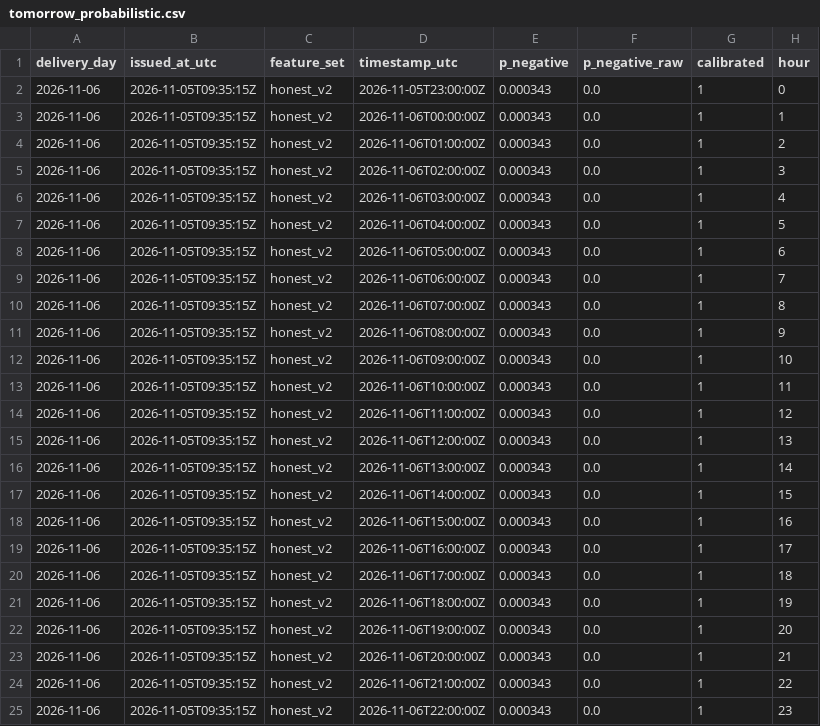
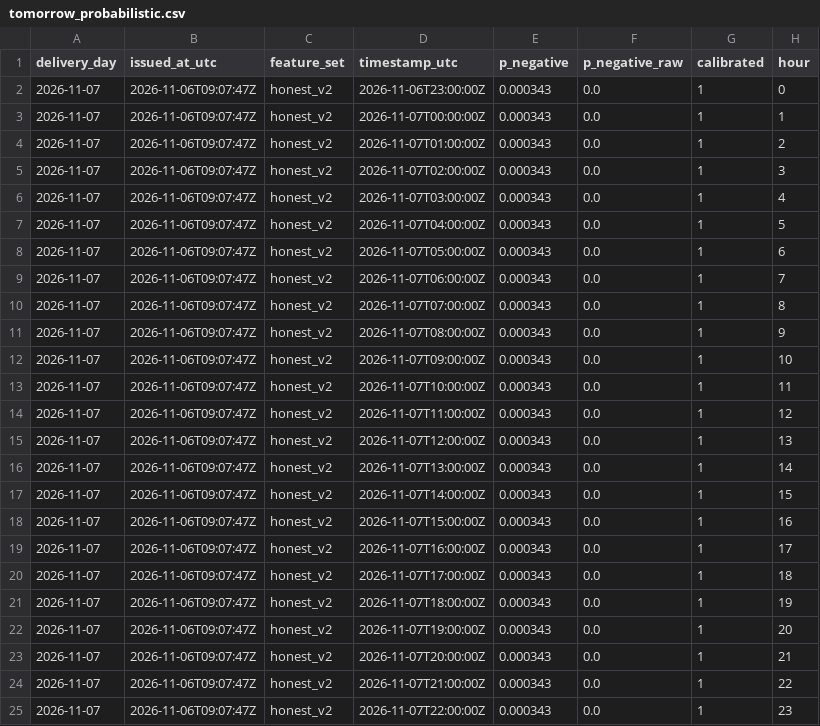
Before and after one commit to gerardorosch02/thermo-fr, a CSV file: published/tomorrow_probabilistic.csv, drawn as a sheet.

```diff
--- a/published/tomorrow_probabilistic.csv
+++ b/published/tomorrow_probabilistic.csv
@@ -1,25 +1,25 @@
 delivery_day,issued_at_utc,feature_set,timestamp_utc,p_negative,p_negative_raw,calibrated,hour
-2026-11-06,2026-11-05T09:35:15Z,honest_v2,2026-11-05T23:00:00Z,0.000343,0.0,1,0
-2026-11-06,2026-11-05T09:35:15Z,honest_v2,2026-11-06T00:00:00Z,0.000343,0.0,1,1
-2026-11-06,2026-11-05T09:35:15Z,honest_v2,2026-11-06T01:00:00Z,0.000343,0.0,1,2
-2026-11-06,2026-11-05T09:35:15Z,honest_v2,2026-11-06T02:00:00Z,0.000343,0.0,1,3
-2026-11-06,2026-11-05T09:35:15Z,honest_v2,2026-11-06T03:00:00Z,0.000343,0.0,1,4
-2026-11-06,2026-11-05T09:35:15Z,honest_v2,2026-11-06T04:00:00Z,0.000343,0.0,1,5
-2026-11-06,2026-11-05T09:35:15Z,honest_v2,2026-11-06T05:00:00Z,0.000343,0.0,1,6
-2026-11-06,2026-11-05T09:35:15Z,honest_v2,2026-11-06T06:00:00Z,0.000343,0.0,1,7
-2026-11-06,2026-11-05T09:35:15Z,honest_v2,2026-11-06T07:00:00Z,0.000343,0.0,1,8
-2026-11-06,2026-11-05T09:35:15Z,honest_v2,2026-11-06T08:00:00Z,0.000343,0.0,1,9
-2026-11-06,2026-11-05T09:35:15Z,honest_v2,2026-11-06T09:00:00Z,0.000343,0.0,1,10
-2026-11-06,2026-11-05T09:35:15Z,honest_v2,2026-11-06T10:00:00Z,0.000343,0.0,1,11
-2026-11-06,2026-11-05T09:35:15Z,honest_v2,2026-11-06T11:00:00Z,0.000343,0.0,1,12
-2026-11-06,2026-11-05T09:35:15Z,honest_v2,2026-11-06T12:00:00Z,0.000343,0.0,1,13
-2026-11-06,2026-11-05T09:35:15Z,honest_v2,2026-11-06T13:00:00Z,0.000343,0.0,1,14
-2026-11-06,2026-11-05T09:35:15Z,honest_v2,2026-11-06T14:00:00Z,0.000343,0.0,1,15
-2026-11-06,2026-11-05T09:35:15Z,honest_v2,2026-11-06T15:00:00Z,0.000343,0.0,1,16
-2026-11-06,2026-11-05T09:35:15Z,honest_v2,2026-11-06T16:00:00Z,0.000343,0.0,1,17
-2026-11-06,2026-11-05T09:35:15Z,honest_v2,2026-11-06T17:00:00Z,0.000343,0.0,1,18
-2026-11-06,2026-11-05T09:35:15Z,honest_v2,2026-11-06T18:00:00Z,0.000343,0.0,1,19
-2026-11-06,2026-11-05T09:35:15Z,honest_v2,2026-11-06T19:00:00Z,0.000343,0.0,1,20
-2026-11-06,2026-11-05T09:35:15Z,honest_v2,2026-11-06T20:00:00Z,0.000343,0.0,1,21
-2026-11-06,2026-11-05T09:35:15Z,honest_v2,2026-11-06T21:00:00Z,0.000343,0.0,1,22
-2026-11-06,2026-11-05T09:35:15Z,honest_v2,2026-11-06T22:00:00Z,0.000343,0.0,1,23
+2026-11-07,2026-11-06T09:07:47Z,honest_v2,2026-11-06T23:00:00Z,0.000343,0.0,1,0
+2026-11-07,2026-11-06T09:07:47Z,honest_v2,2026-11-07T00:00:00Z,0.000343,0.0,1,1
+2026-11-07,2026-11-06T09:07:47Z,honest_v2,2026-11-07T01:00:00Z,0.000343,0.0,1,2
+2026-11-07,2026-11-06T09:07:47Z,honest_v2,2026-11-07T02:00:00Z,0.000343,0.0,1,3
+2026-11-07,2026-11-06T09:07:47Z,honest_v2,2026-11-07T03:00:00Z,0.000343,0.0,1,4
+2026-11-07,2026-11-06T09:07:47Z,honest_v2,2026-11-07T04:00:00Z,0.000343,0.0,1,5
+2026-11-07,2026-11-06T09:07:47Z,honest_v2,2026-11-07T05:00:00Z,0.000343,0.0,1,6
+2026-11-07,2026-11-06T09:07:47Z,honest_v2,2026-11-07T06:00:00Z,0.000343,0.0,1,7
+2026-11-07,2026-11-06T09:07:47Z,honest_v2,2026-11-07T07:00:00Z,0.000343,0.0,1,8
+2026-11-07,2026-11-06T09:07:47Z,honest_v2,2026-11-07T08:00:00Z,0.000343,0.0,1,9
+2026-11-07,2026-11-06T09:07:47Z,honest_v2,2026-11-07T09:00:00Z,0.000343,0.0,1,10
+2026-11-07,2026-11-06T09:07:47Z,honest_v2,2026-11-07T10:00:00Z,0.000343,0.0,1,11
+2026-11-07,2026-11-06T09:07:47Z,honest_v2,2026-11-07T11:00:00Z,0.000343,0.0,1,12
+2026-11-07,2026-11-06T09:07:47Z,honest_v2,2026-11-07T12:00:00Z,0.000343,0.0,1,13
+2026-11-07,2026-11-06T09:07:47Z,honest_v2,2026-11-07T13:00:00Z,0.000343,0.0,1,14
+2026-11-07,2026-11-06T09:07:47Z,honest_v2,2026-11-07T14:00:00Z,0.000343,0.0,1,15
+2026-11-07,2026-11-06T09:07:47Z,honest_v2,2026-11-07T15:00:00Z,0.000343,0.0,1,16
+2026-11-07,2026-11-06T09:07:47Z,honest_v2,2026-11-07T16:00:00Z,0.000343,0.0,1,17
+2026-11-07,2026-11-06T09:07:47Z,honest_v2,2026-11-07T17:00:00Z,0.000343,0.0,1,18
+2026-11-07,2026-11-06T09:07:47Z,honest_v2,2026-11-07T18:00:00Z,0.000343,0.0,1,19
+2026-11-07,2026-11-06T09:07:47Z,honest_v2,2026-11-07T19:00:00Z,0.000343,0.0,1,20
+2026-11-07,2026-11-06T09:07:47Z,honest_v2,2026-11-07T20:00:00Z,0.000343,0.0,1,21
+2026-11-07,2026-11-06T09:07:47Z,honest_v2,2026-11-07T21:00:00Z,0.000343,0.0,1,22
+2026-11-07,2026-11-06T09:07:47Z,honest_v2,2026-11-07T22:00:00Z,0.000343,0.0,1,23
```
Also changed, not shown: published/drivers.csv, published/forecasts.csv, 3 other files.
